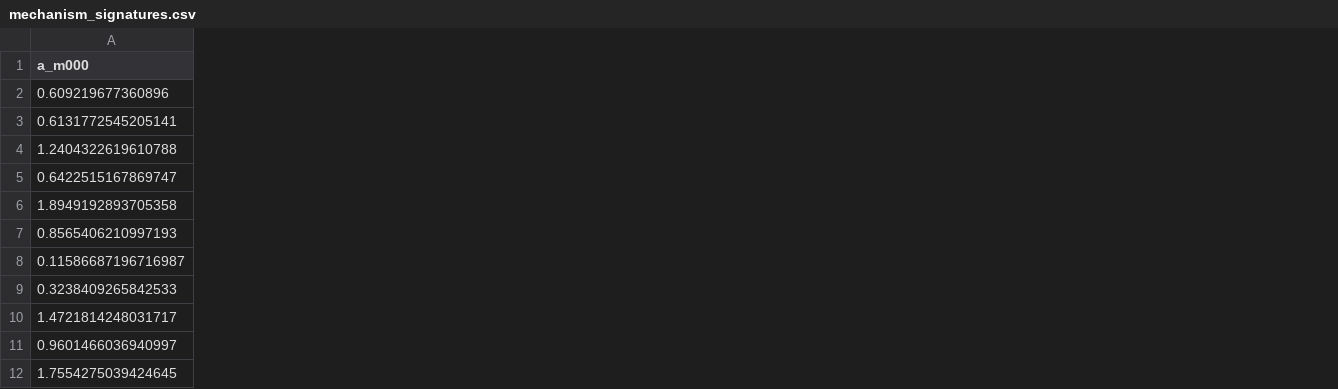
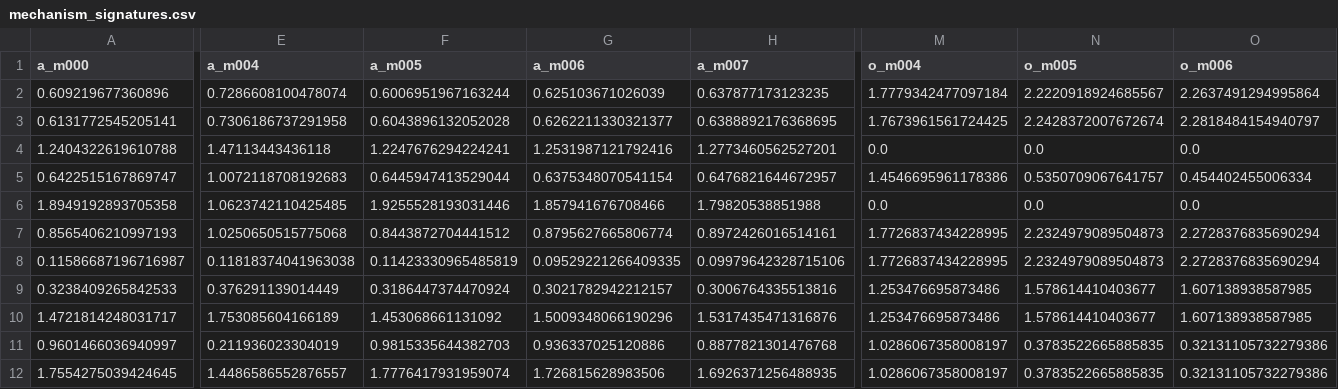
Before and after one commit to sunlay01/ood_research, a CSV file: round3_redesign/task3_aopi_multimethod_mechanism_survey/results/mechanism_signatures.csv, drawn as a sheet; only a part is shown, gaps mark what is left out; the diff covers the shown part only; the diff names each change by its address in the sheet, - before the commit and + after, or states it on an @@ line.

Commit message:
Expand CMNIST AOPI algorithm panel

```diff
--- a/round3_redesign/task3_aopi_multimethod_mechanism_survey/results/mechanism_signatures.csv
+++ b/round3_redesign/task3_aopi_multimethod_mechanism_survey/results/mechanism_signatures.csv
+column E (a_m004), rows 2-12: 0.7286608100478074 | 0.7306186737291958 | 1.47113443436118 | 1.0072118708192683 | 1.0623742110425485 | 1.0250650515775068 | 0.11818374041963038 | 0.376291139014449 | 1.753085604166189 | 0.211936023304019 | 1.4486586552876557
+column F (a_m005), rows 2-12: 0.6006951967163244 | 0.6043896132052028 | 1.2247676294224241 | 0.6445947413529044 | 1.9255528193031446 | 0.8443872704441512 | 0.11423330965485819 | 0.3186447374470924 | 1.453068661131092 | 0.9815335644382703 | 1.7776417931959074
+column G (a_m006), rows 2-12: 0.625103671026039 | 0.6262211330321377 | 1.2531987121792416 | 0.6375348070541154 | 1.857941676708466 | 0.8795627665806774 | 0.09529221266409335 | 0.3021782942212157 | 1.5009348066190296 | 0.936337025120886 | 1.726815628983506
+column H (a_m007), rows 2-12: 0.637877173123235 | 0.6388892176368695 | 1.2773460562527201 | 0.6476821644672957 | 1.79820538851988 | 0.8972426016514161 | 0.09979642328715106 | 0.3006764335513816 | 1.5317435471316876 | 0.8877821301476768 | 1.6926371256488935
+column M (o_m004), rows 2-12: 1.7779342477097184 | 1.7673961561724425 | 0.0 | 1.4546695961178386 | 0.0 | 1.7726837434228995 | 1.7726837434228995 | 1.253476695873486 | 1.253476695873486 | 1.0286067358008197 | 1.0286067358008197
+column N (o_m005), rows 2-12: 2.2220918924685567 | 2.2428372007672674 | 0.0 | 0.5350709067641757 | 0.0 | 2.2324979089504873 | 2.2324979089504873 | 1.578614410403677 | 1.578614410403677 | 0.3783522665885835 | 0.3783522665885835
+column O (o_m006), rows 2-12: 2.2637491294995864 | 2.2818484154940797 | 0.0 | 0.454402455006334 | 0.0 | 2.2728376835690294 | 2.2728376835690294 | 1.607138938587985 | 1.607138938587985 | 0.32131105732279386 | 0.32131105732279386
```
Also changed, not shown: 13 added columns elsewhere in this file, round3_redesign/task3_aopi_multimethod_mechanism_survey/results/blind_group_assignments.csv, round3_redesign/task3_aopi_multimethod_mechanism_survey/results/method_performance.csv, 47 other files.
